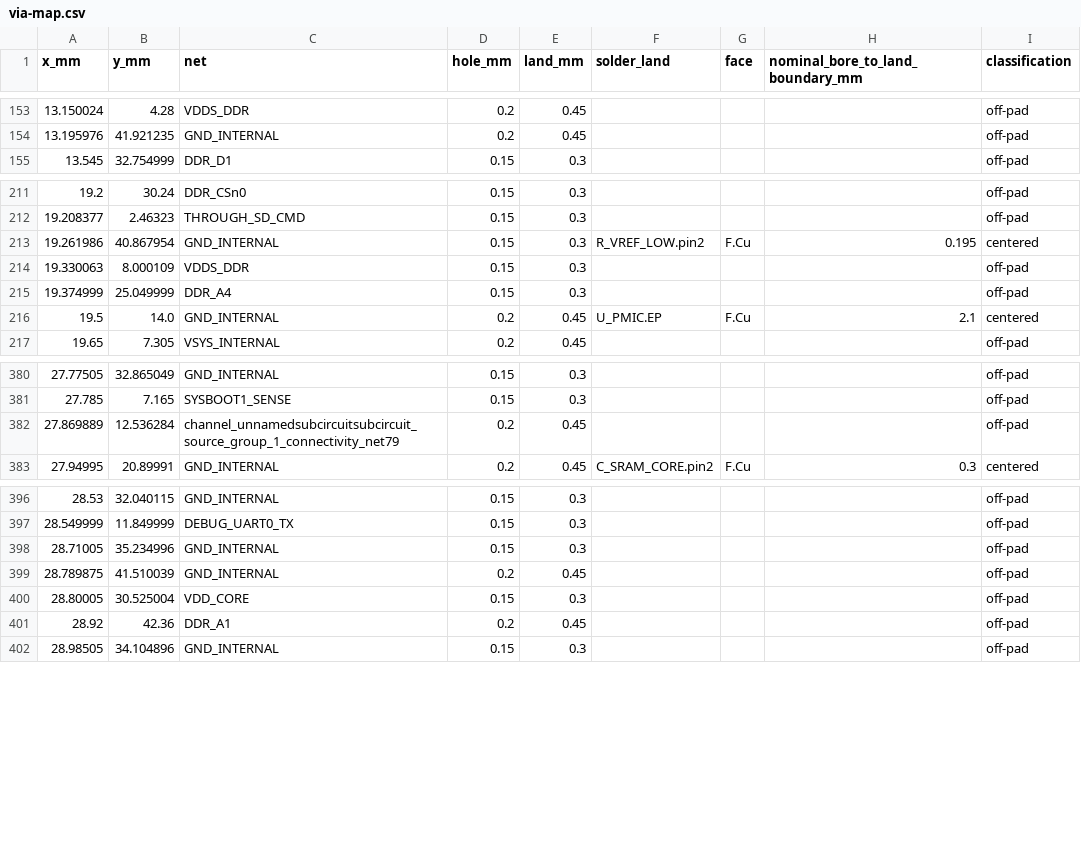
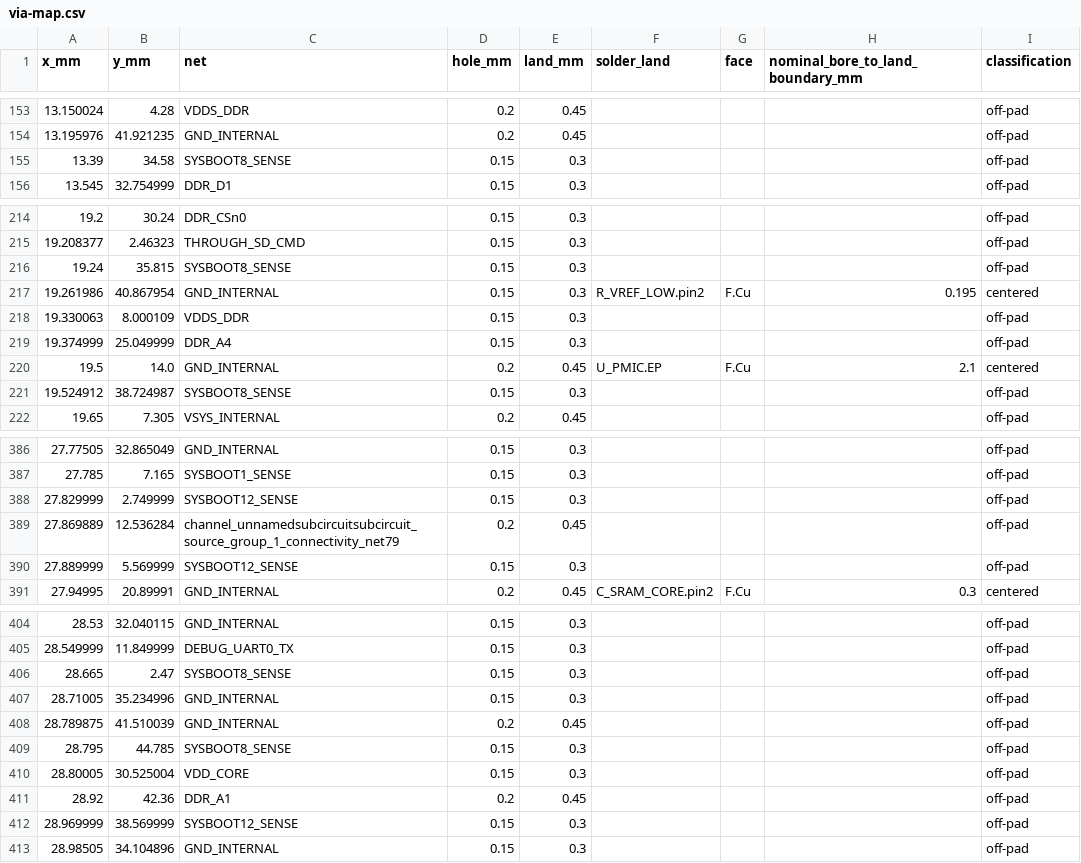
Before and after one commit to Abse2001/pixel-dash, a CSV file: module/via-map.csv, drawn as a sheet; only a part is shown, gaps mark what is left out; the diff covers the shown part only; the diff names each change by its address in the sheet, - before the commit and + after, or states it on an @@ line.

Commit message:
Close shared SYSBOOT8 and SYSBOOT12 on the referenced perimeter with CORE, MPU and DDR intact

```diff
--- a/module/via-map.csv
+++ b/module/via-map.csv
+row 155: 13.39 | 34.58 | SYSBOOT8_SENSE | 0.15 | 0.3 |  |  |  | off-pad
+row 216: 19.24 | 35.815 | SYSBOOT8_SENSE | 0.15 | 0.3 |  |  |  | off-pad
+row 221: 19.524912 | 38.724987 | SYSBOOT8_SENSE | 0.15 | 0.3 |  |  |  | off-pad
+row 388: 27.829999 | 2.749999 | SYSBOOT12_SENSE | 0.15 | 0.3 |  |  |  | off-pad
+row 390: 27.889999 | 5.569999 | SYSBOOT12_SENSE | 0.15 | 0.3 |  |  |  | off-pad
+row 406: 28.665 | 2.47 | SYSBOOT8_SENSE | 0.15 | 0.3 |  |  |  | off-pad
+row 409: 28.795 | 44.785 | SYSBOOT8_SENSE | 0.15 | 0.3 |  |  |  | off-pad
+row 412: 28.969999 | 38.569999 | SYSBOOT12_SENSE | 0.15 | 0.3 |  |  |  | off-pad
```
Also changed, not shown: 6 added rows elsewhere in this file, module/carrier-strap-load.csv, module/timing.csv, 10 other files.
